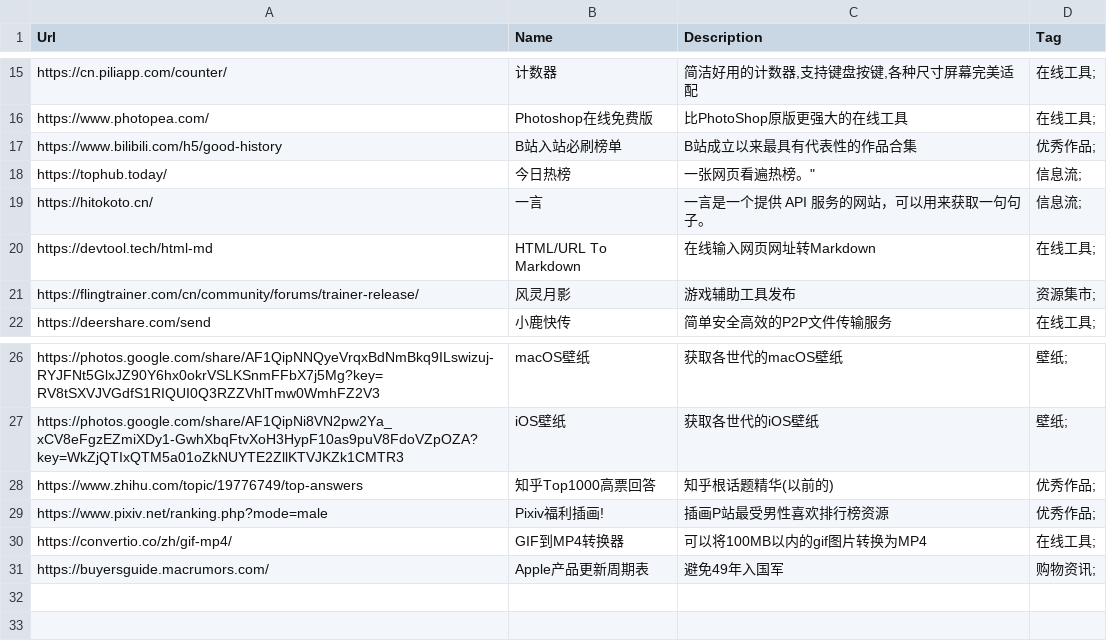
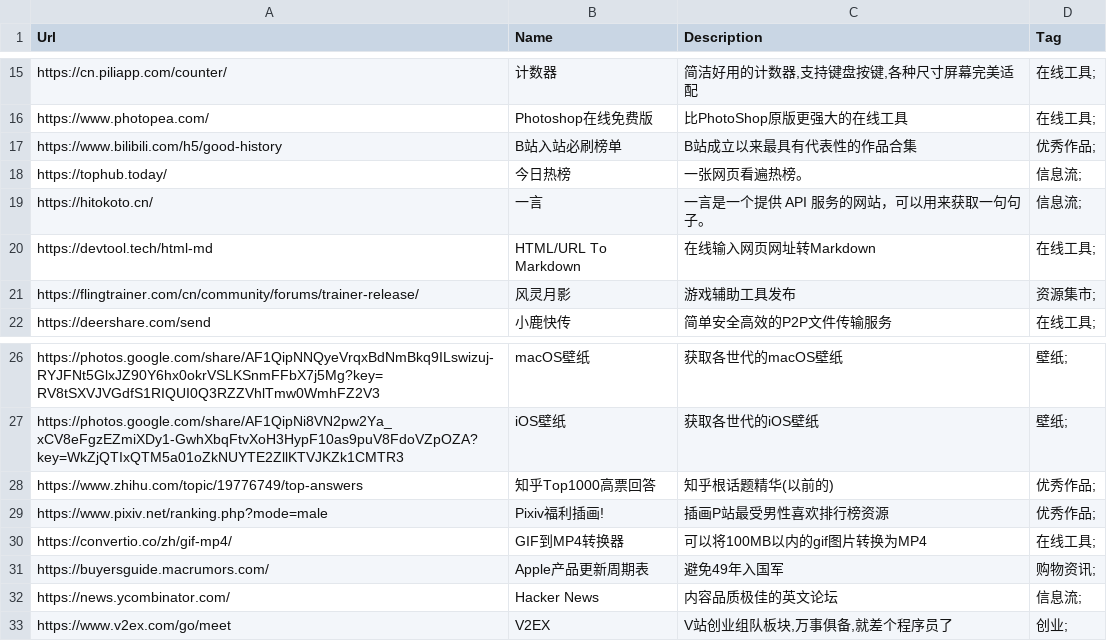
Before and after one commit to zhaoolee/ins, a CSV file: website_info.csv, drawn as a sheet; only a part is shown, gaps mark what is left out.

```diff
--- a/website_info.csv
+++ b/website_info.csv
@@ -17,3 +17,3 @@ Url,Name,Description,Tag
 "https://www.bilibili.com/h5/good-history","B站入站必刷榜单","B站成立以来最具有代表性的作品合集","优秀作品;"
-"https://tophub.today/","今日热榜","一张网页看遍热榜"。","信息流;"
+"https://tophub.today/","今日热榜","一张网页看遍热榜。","信息流;"
 "https://hitokoto.cn/","一言","一言是一个提供 API 服务的网站，可以用来获取一句句子。","信息流;"
@@ -31 +31,3 @@ Url,Name,Description,Tag
 "https://buyersguide.macrumors.com/","Apple产品更新周期表","避免49年入国军","购物资讯;"
+"https://news.ycombinator.com/","Hacker News","内容品质极佳的英文论坛","信息流;"
+"https://www.v2ex.com/go/meet","V2EX","V站创业组队板块,万事俱备,就差个程序员了","创业;"
```
Also changed, not shown: 3 other files.
